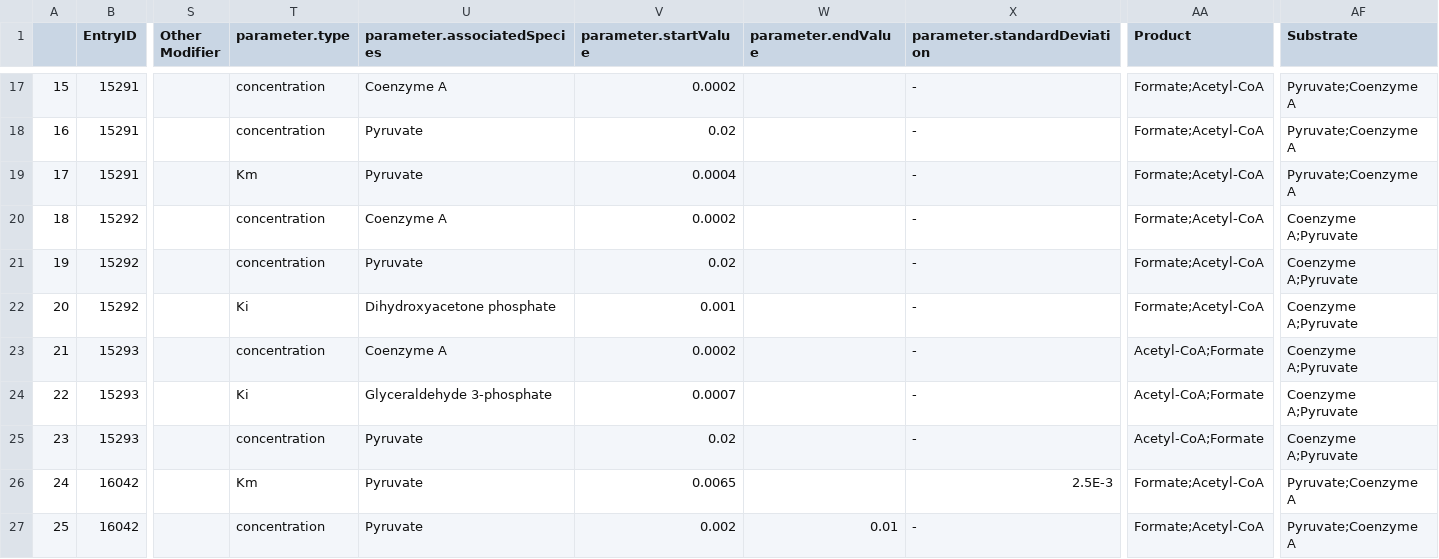
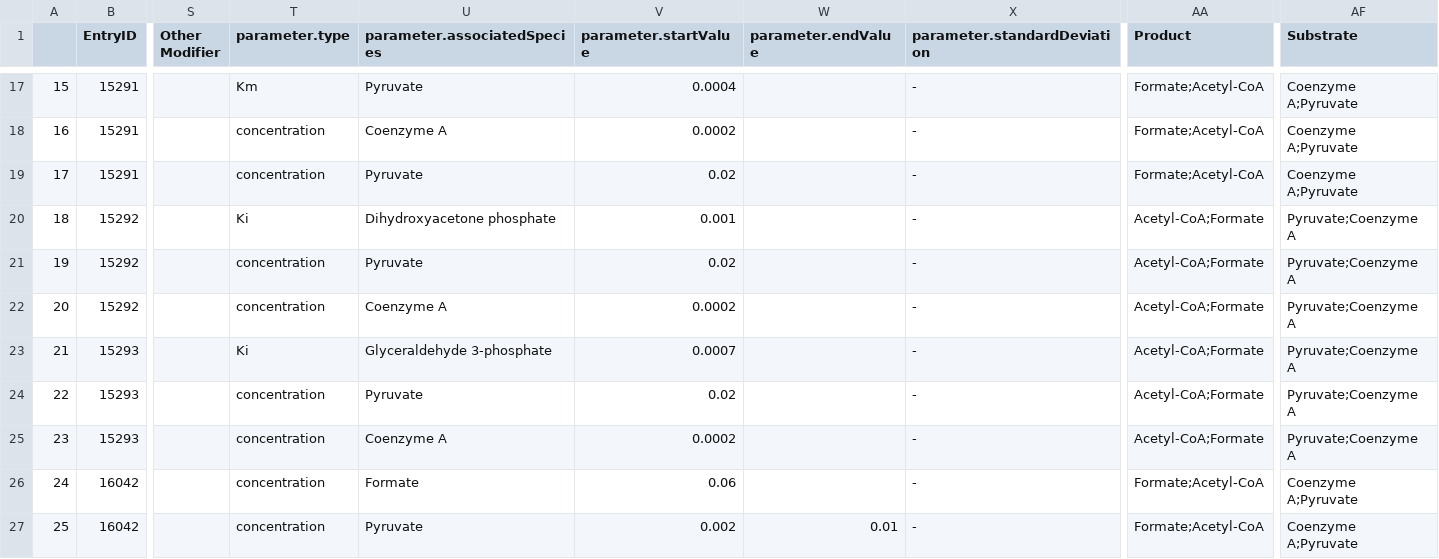
Before and after one commit to freiburgermsu/BiGG_SABIO, a CSV file: bigg_models/scraping-test_Ecoli-3/downloaded/Pyruvate formate lyase.csv, drawn as a sheet; only a part is shown, gaps mark what is left out; the diff covers the shown part only; the diff names each change by its address in the sheet, - before the commit and + after, or states it on an @@ line.

```diff
--- a/bigg_models/scraping-test_Ecoli-3/downloaded/Pyruvate formate lyase.csv
+++ b/bigg_models/scraping-test_Ecoli-3/downloaded/Pyruvate formate lyase.csv
-T17 (parameter.type): concentration
+T17 (parameter.type): Km
-U17 (parameter.associatedSpecies): Coenzyme A
+U17 (parameter.associatedSpecies): Pyruvate
-V17 (parameter.startValue): 0.0002
+V17 (parameter.startValue): 0.0004
-AF17:AF19 (Substrate): Pyruvate;Coenzyme A
+AF17:AF19 (Substrate): Coenzyme A;Pyruvate
-U18 (parameter.associatedSpecies): Pyruvate
+U18 (parameter.associatedSpecies): Coenzyme A
-V18 (parameter.startValue): 0.02
+V18 (parameter.startValue): 0.0002
-T19 (parameter.type): Km
+T19 (parameter.type): concentration
-V19 (parameter.startValue): 0.0004
+V19 (parameter.startValue): 0.02
-T20 (parameter.type): concentration
+T20 (parameter.type): Ki
-U20 (parameter.associatedSpecies): Coenzyme A
+U20 (parameter.associatedSpecies): Dihydroxyacetone phosphate
-V20 (parameter.startValue): 0.0002
+V20 (parameter.startValue): 0.001
-AA20:AA22 (Product): Formate;Acetyl-CoA
+AA20:AA22 (Product): Acetyl-CoA;Formate
-AF20:AF25 (Substrate): Coenzyme A;Pyruvate
+AF20:AF25 (Substrate): Pyruvate;Coenzyme A
-T22 (parameter.type): Ki
+T22 (parameter.type): concentration
-U22 (parameter.associatedSpecies): Dihydroxyacetone phosphate
+U22 (parameter.associatedSpecies): Coenzyme A
-V22 (parameter.startValue): 0.001
+V22 (parameter.startValue): 0.0002
-T23 (parameter.type): concentration
+T23 (parameter.type): Ki
-U23 (parameter.associatedSpecies): Coenzyme A
+U23 (parameter.associatedSpecies): Glyceraldehyde 3-phosphate
-V23 (parameter.startValue): 0.0002
+V23 (parameter.startValue): 0.0007
-T24 (parameter.type): Ki
+T24 (parameter.type): concentration
-U24 (parameter.associatedSpecies): Glyceraldehyde 3-phosphate
+U24 (parameter.associatedSpecies): Pyruvate
-V24 (parameter.startValue): 0.0007
+V24 (parameter.startValue): 0.02
-U25 (parameter.associatedSpecies): Pyruvate
+U25 (parameter.associatedSpecies): Coenzyme A
-V25 (parameter.startValue): 0.02
+V25 (parameter.startValue): 0.0002
-T26 (parameter.type): Km
+T26 (parameter.type): concentration
-U26 (parameter.associatedSpecies): Pyruvate
+U26 (parameter.associatedSpecies): Formate
-V26 (parameter.startValue): 0.0065
+V26 (parameter.startValue): 0.06
-X26 (parameter.standardDeviation): 2.5E-3
+X26 (parameter.standardDeviation): -
-AF26:AF27 (Substrate): Pyruvate;Coenzyme A
+AF26:AF27 (Substrate): Coenzyme A;Pyruvate
```
Also changed, not shown: 88 edited cells elsewhere in this file, bigg_models/scraping-test_Ecoli-3/downloaded/Pyruvate formate lyase-0.csv, bigg_models/scraping-test_Ecoli-3/downloaded/Pyruvate formate lyase-1.csv, 46 other files.
